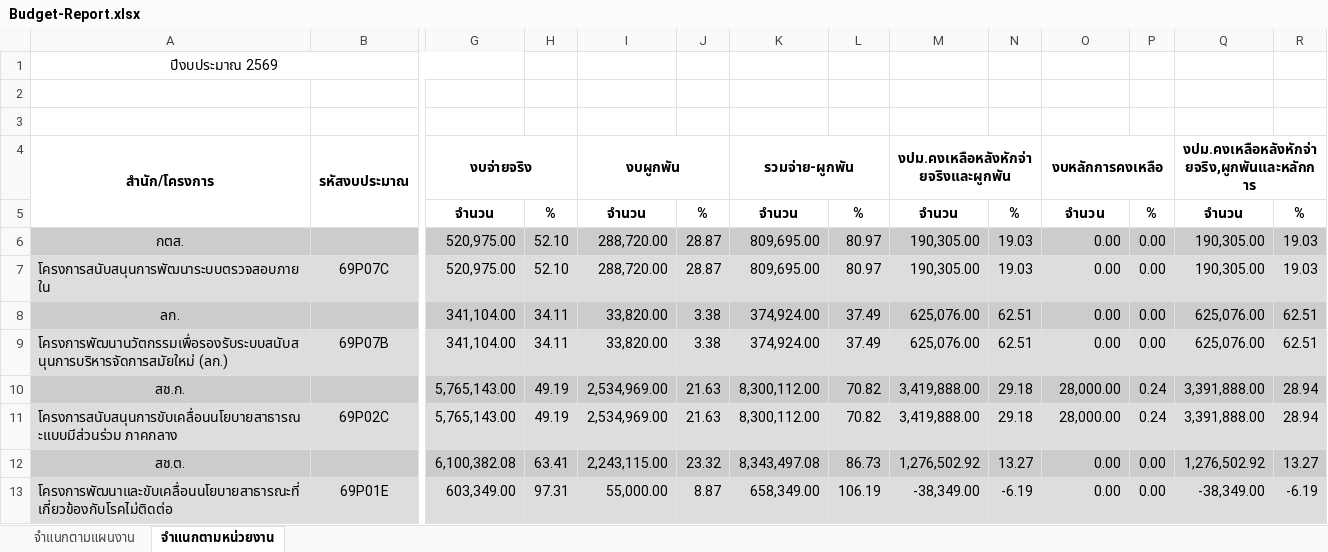
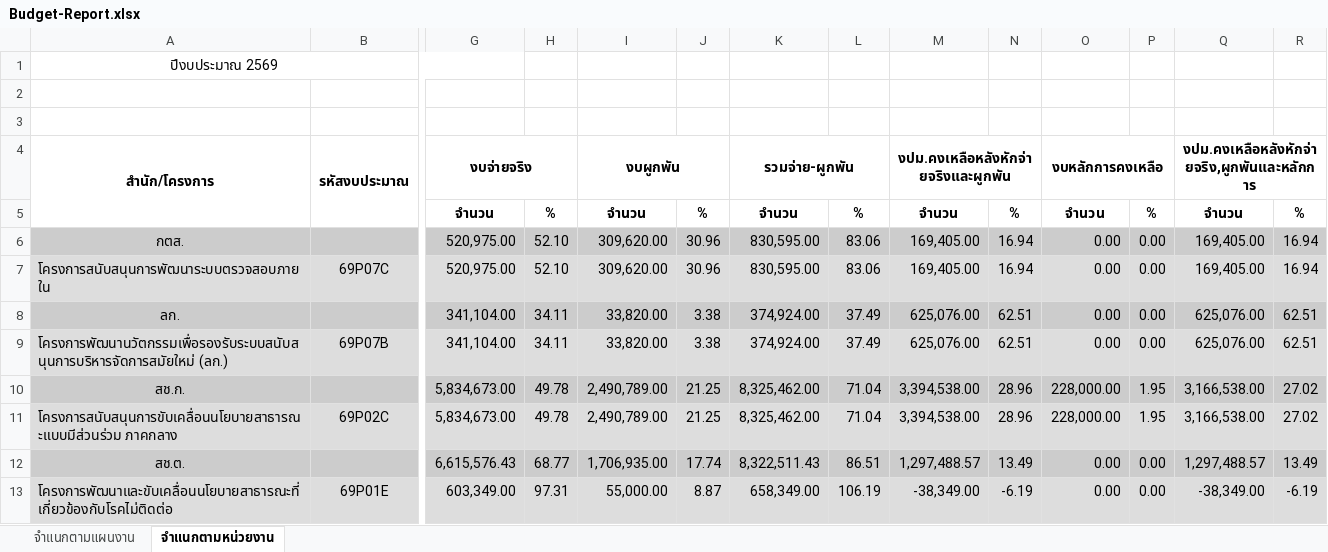
Before and after one commit to nhco101/budgetreport, an Excel workbook: Budget-Report.xlsx, sheet จำแนกตามหน่วยงาน, drawn as a sheet; only a part is shown, gaps mark what is left out; values as stored, in another font and other column widths than the file's, no borders; removed rows and columns are numbered as before the commit, all else as after; rows hold the shown columns only; the diff covers the shown part only; the diff names each change by its address in the sheet, - before the commit and + after, or states it on an @@ line.

```diff
--- a/Budget-Report.xlsx (sheet จำแนกตามหน่วยงาน)
+++ b/Budget-Report.xlsx (sheet จำแนกตามหน่วยงาน)
-I6:I7 (งบผูกพัน): 288,720.00
+I6:I7 (งบผูกพัน): 309,620.00
-J6:J7: 28.87
+J6:J7: 30.96
-K6:K7 (รวมจ่าย-ผูกพัน): 809,695.00
+K6:K7 (รวมจ่าย-ผูกพัน): 830,595.00
-L6:L7: 80.97
+L6:L7: 83.06
-M6:M7: 190,305.00
+M6:M7: 169,405.00
-N6:N7: 19.03
+N6:N7: 16.94
-Q6:Q7: 190,305.00
+Q6:Q7: 169,405.00
-R6:R7: 19.03
+R6:R7: 16.94
-row 10: สช.ก. |  | 5,765,143.00 | 49.19 | 2,534,969.00 | 21.63 | 8,300,112.00 | 70.82 | 3,419,888.00 | 29.18 | 28,000.00 | 0.24 | 3,391,888.00 | 28.94
+row 10: สช.ก. |  | 5,834,673.00 | 49.78 | 2,490,789.00 | 21.25 | 8,325,462.00 | 71.04 | 3,394,538.00 | 28.96 | 228,000.00 | 1.95 | 3,166,538.00 | 27.02
-G11 (งบจ่ายจริง): 5,765,143.00
+G11 (งบจ่ายจริง): 5,834,673.00
-H11: 49.19
+H11: 49.78
-I11 (งบผูกพัน): 2,534,969.00
+I11 (งบผูกพัน): 2,490,789.00
-J11: 21.63
+J11: 21.25
-K11 (รวมจ่าย-ผูกพัน): 8,300,112.00
+K11 (รวมจ่าย-ผูกพัน): 8,325,462.00
-L11: 70.82
+L11: 71.04
-M11: 3,419,888.00
+M11: 3,394,538.00
-N11: 29.18
+N11: 28.96
-O11 (งบหลักการคงเหลือ): 28,000.00
+O11 (งบหลักการคงเหลือ): 228,000.00
-P11: 0.24
+P11: 1.95
-Q11: 3,391,888.00
+Q11: 3,166,538.00
-R11: 28.94
+R11: 27.02
-G12 (งบจ่ายจริง): 6,100,382.08
+G12 (งบจ่ายจริง): 6,615,576.43
-H12: 63.41
+H12: 68.77
-I12 (งบผูกพัน): 2,243,115.00
+I12 (งบผูกพัน): 1,706,935.00
-J12: 23.32
+J12: 17.74
-K12 (รวมจ่าย-ผูกพัน): 8,343,497.08
+K12 (รวมจ่าย-ผูกพัน): 8,322,511.43
-L12: 86.73
+L12: 86.51
-M12: 1,276,502.92
+M12: 1,297,488.57
-N12: 13.27
+N12: 13.49
-Q12: 1,276,502.92
+Q12: 1,297,488.57
-R12: 13.27
+R12: 13.49
```
Also changed, not shown: 15 added rows, 14 removed rows and 323 edited cells elsewhere in this sheet, sheet จำแนกตามแผนงาน, 1 other file.
